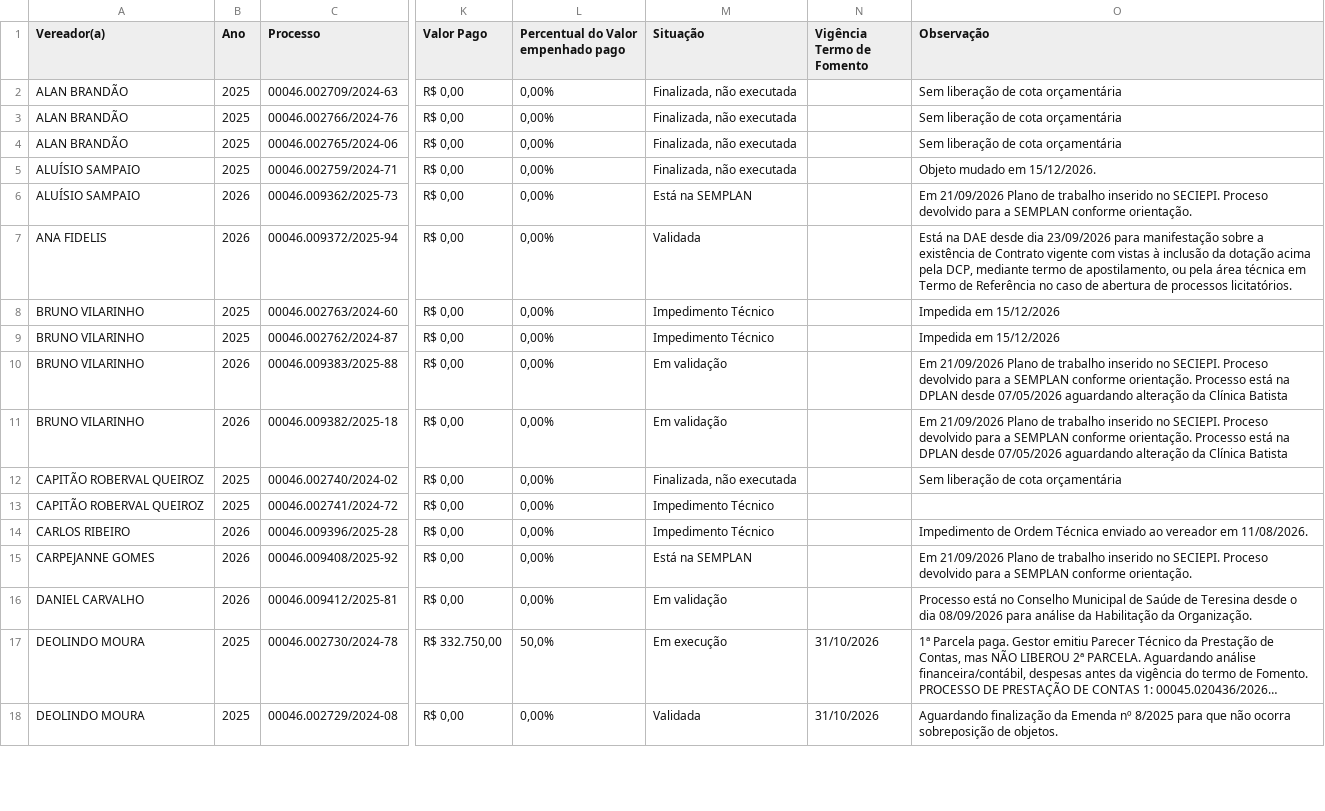
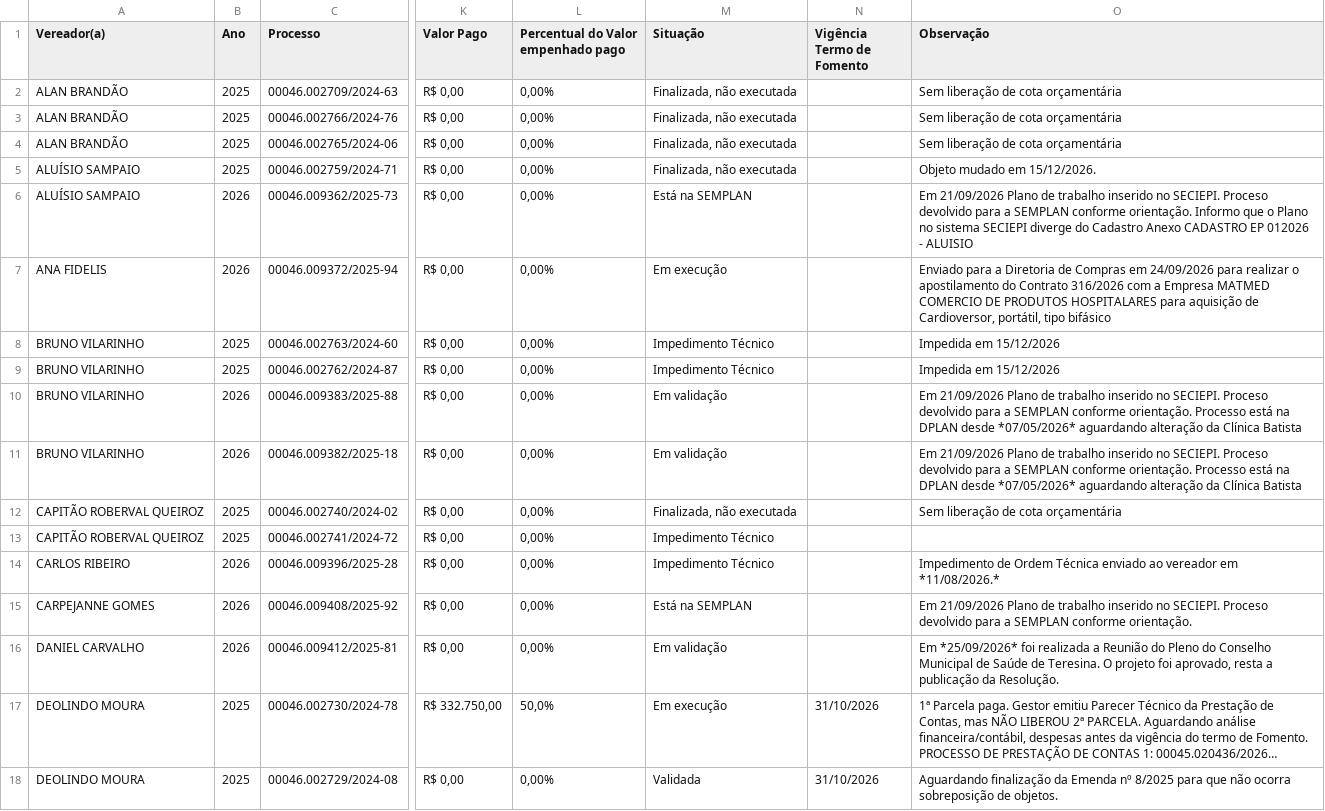
Before and after one commit to danylogalisa-pro/dashboard-emendas, a CSV file: data/emendas.csv, drawn as a sheet; only a part is shown, gaps mark what is left out; long unchanged cells end in …; the diff covers the shown part only; the diff names each change by its address in the sheet, - before the commit and + after, or states it on an @@ line.

```diff
--- a/data/emendas.csv
+++ b/data/emendas.csv
-O6 (Observação): …conforme orientação.
+O6 (Observação): …conforme orientação. Informo que o Plano no sistema SECIEPI diverge do Cadastro Anexo CADASTRO EP 012026 - ALUISIO
-M7 (Situação): Validada
+M7 (Situação): Em execução
-O7 (Observação): Está na DAE desde dia 23/09/2026 para manifestação sobre a existência de Contrato vigente com vistas à inclusão da dotação acima pela DCP, mediante termo de apostilamento, ou pela área técnica em Termo de Referência no caso de abertura de processos licitatórios.
+O7 (Observação): Enviado para a Diretoria de Compras em 24/09/2026 para realizar o apostilamento do Contrato 316/2026 com a Empresa MATMED COMERCIO DE PRODUTOS HOSPITALARES para aquisição de Cardioversor, portátil, tipo bifásico
-O10:O11 (Observação): …DPLAN desde 07/05/2026 aguardando alteração…
+O10:O11 (Observação): …DPLAN desde *07/05/2026* aguardando alteração…
-O14 (Observação): …vereador em 11/08/2026.
+O14 (Observação): …vereador em *11/08/2026.*
-O16 (Observação): Processo está no Conselho Municipal de Saúde de Teresina desde o dia 08/09/2026 para análise da Habilitação da Organização.
+O16 (Observação): Em *25/09/2026* foi realizada a Reunião do Pleno do Conselho Municipal de Saúde de Teresina. O projeto foi aprovado, resta a publicação da Resolução.
```
Also changed, not shown: 12 edited cells elsewhere in this file, 2 other files.
